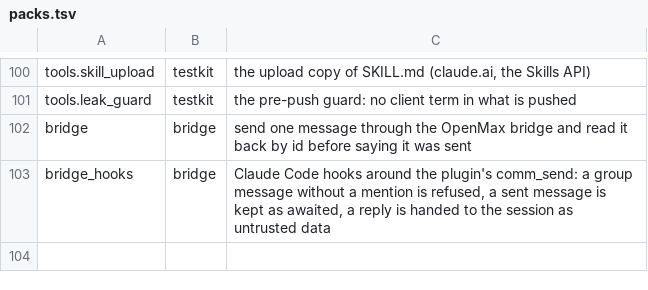
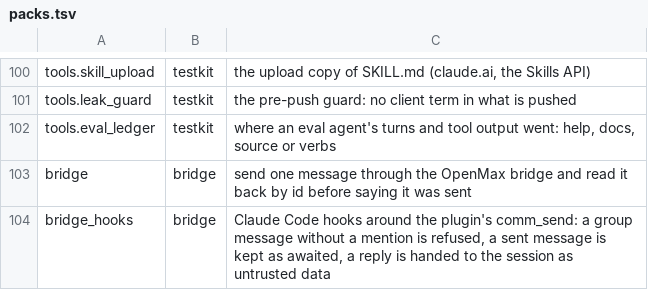
Before and after one commit to thaddeus-builds/skill-pack-playbook, a TSV file: kit/packs.tsv, drawn as a sheet; only a part is shown, gaps mark what is left out; the diff names each change by its address in the sheet, - before the commit and + after, or states it on an @@ line.

```diff
--- a/kit/packs.tsv
+++ b/kit/packs.tsv
+row 102: tools.eval_ledger | testkit | where an eval agent's turns and tool output went: help, docs, source or verbs
```
Also changed, not shown: 7 other files.
